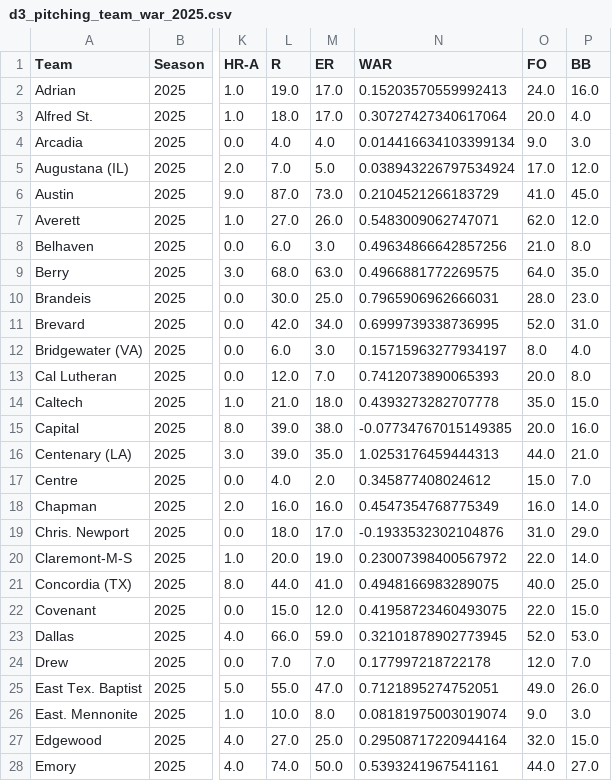
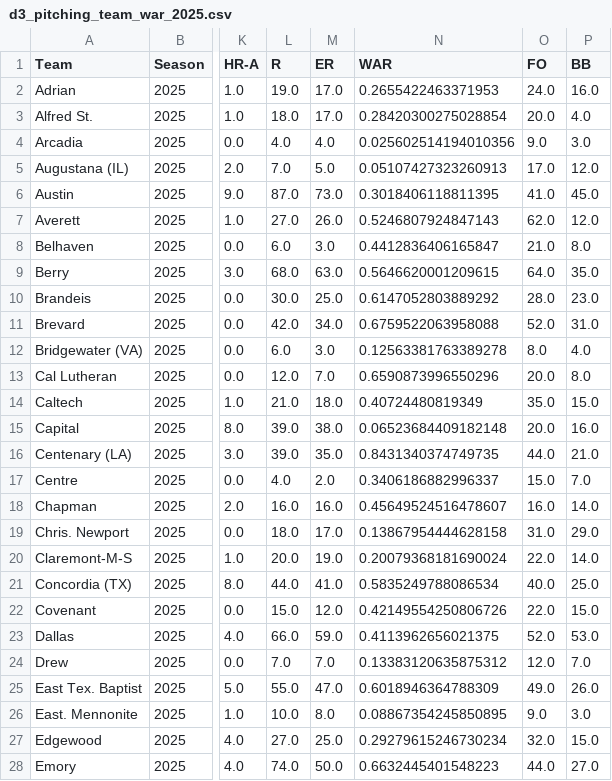
Before and after one commit to jack-kelly-12/d3_pipeline, a CSV file: data/war/d3_pitching_team_war_2025.csv, drawn as a sheet; only a part is shown, gaps mark what is left out; the diff covers the shown part only; the diff names each change by its address in the sheet, - before the commit and + after, or states it on an @@ line.

```diff
--- a/data/war/d3_pitching_team_war_2025.csv
+++ b/data/war/d3_pitching_team_war_2025.csv
-N2 (WAR): 0.15203570559992413
+N2 (WAR): 0.2655422463371953
-N3 (WAR): 0.30727427340617064
+N3 (WAR): 0.28420300275028854
-N4 (WAR): 0.014416634103399134
+N4 (WAR): 0.025602514194010356
-N5 (WAR): 0.038943226797534924
+N5 (WAR): 0.05107427323260913
-N6 (WAR): 0.2104521266183729
+N6 (WAR): 0.3018406118811395
-N7 (WAR): 0.5483009062747071
+N7 (WAR): 0.5246807924847143
-N8 (WAR): 0.49634866642857256
+N8 (WAR): 0.4412836406165847
-N9 (WAR): 0.4966881772269575
+N9 (WAR): 0.5646620001209615
-N10 (WAR): 0.7965906962666031
+N10 (WAR): 0.6147052803889292
-N11 (WAR): 0.6999739338736995
+N11 (WAR): 0.6759522063958088
-N12 (WAR): 0.15715963277934197
+N12 (WAR): 0.12563381763389278
-N13 (WAR): 0.7412073890065393
+N13 (WAR): 0.6590873996550296
-N14 (WAR): 0.4393273282707778
+N14 (WAR): 0.40724480819349
-N15 (WAR): -0.07734767015149385
+N15 (WAR): 0.06523684409182148
-N16 (WAR): 1.0253176459444313
+N16 (WAR): 0.8431340374749735
-N17 (WAR): 0.345877408024612
+N17 (WAR): 0.3406186882996337
-N18 (WAR): 0.4547354768775349
+N18 (WAR): 0.45649524516478607
-N19 (WAR): -0.1933532302104876
+N19 (WAR): 0.13867954444628158
-N20 (WAR): 0.23007398400567972
+N20 (WAR): 0.20079368181690024
-N21 (WAR): 0.4948166983289075
+N21 (WAR): 0.5835249788086534
-N22 (WAR): 0.41958723460493075
+N22 (WAR): 0.42149554250806726
-N23 (WAR): 0.32101878902773945
+N23 (WAR): 0.4113962656021375
-N24 (WAR): 0.177997218722178
+N24 (WAR): 0.13383120635875312
-N25 (WAR): 0.7121895274752051
+N25 (WAR): 0.6018946364788309
-N26 (WAR): 0.08181975003019074
+N26 (WAR): 0.08867354245850895
-N27 (WAR): 0.29508717220944164
+N27 (WAR): 0.29279615246730234
-N28 (WAR): 0.5393241967541161
+N28 (WAR): 0.6632445401548223
```
Also changed, not shown: 64 edited cells elsewhere in this file, data/war/d1_batting_team_war_2025.csv, data/war/d1_pitching_team_war_2025.csv, 13 other files.
